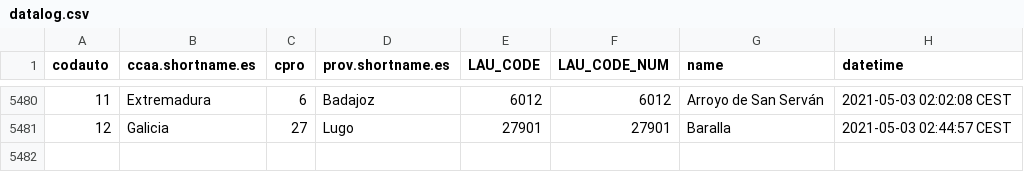
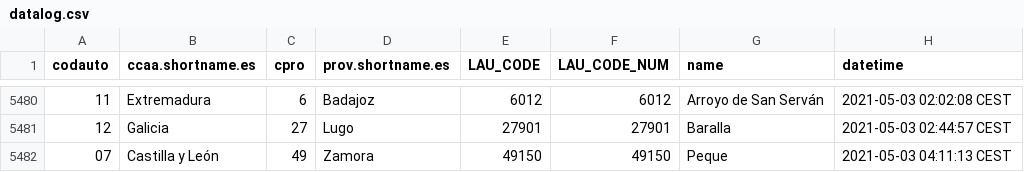
Before and after one commit to dieghernan/spain-munic-bot, a CSV file: assets/datalog.csv, drawn as a sheet; only a part is shown, gaps mark what is left out.

```diff
--- a/assets/datalog.csv
+++ b/assets/datalog.csv
@@ -5481 +5481,2 @@
 "12","Galicia","27","Lugo","27901",27901,"Baralla","2021-05-03 02:44:57 CEST"
+"07","Castilla y León","49","Zamora","49150",49150,"Peque","2021-05-03 04:11:13 CEST"
```
Also changed, not shown: 7 other files.
